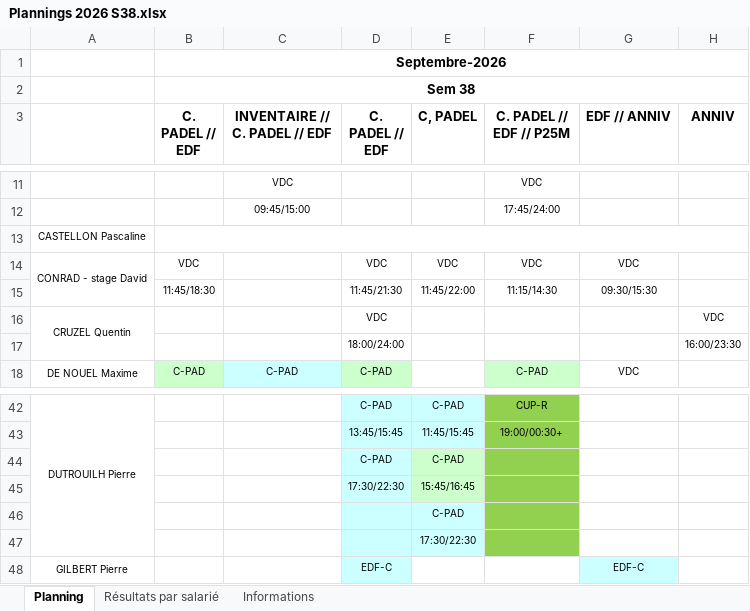
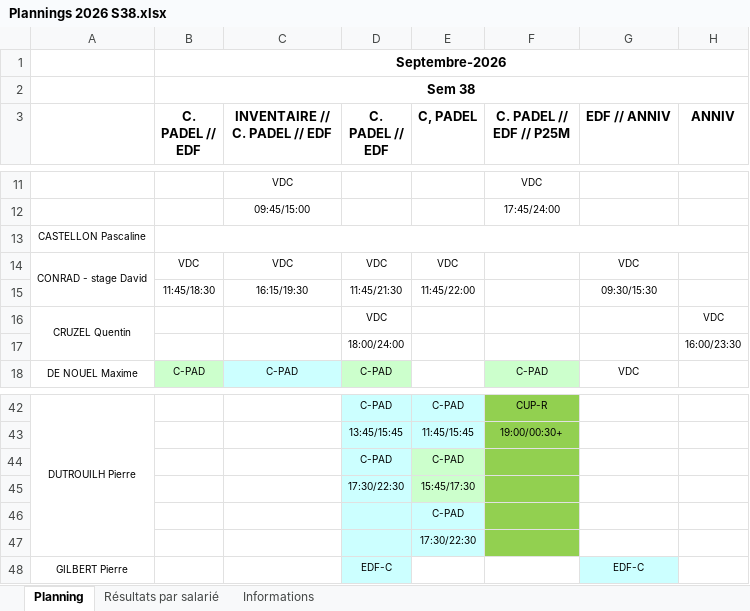
Before and after one commit to OhLaPey/planning-urbansoccer, an Excel workbook: Plannings 2026 S38.xlsx, sheet Planning, drawn as a sheet; only a part is shown, gaps mark what is left out; values as stored, in another font and other column widths than the file's, no borders; charts and pictures not drawn; the diff names each change by its address in the sheet, - before the commit and + after, or states it on an @@ line.

Commit message:
Sync planning SharePoint : S38

```diff
--- a/Plannings 2026 S38.xlsx (sheet Planning)
+++ b/Plannings 2026 S38.xlsx (sheet Planning)
-C14 (INVENTAIRE // C. PADEL // EDF): (empty)
+C14 (INVENTAIRE // C. PADEL // EDF): VDC
-F14 (C. PADEL // EDF // P25M): VDC
+F14 (C. PADEL // EDF // P25M): (empty)
-C15 (INVENTAIRE // C. PADEL // EDF): (empty)
+C15 (INVENTAIRE // C. PADEL // EDF): 16:15/19:30
-F15 (C. PADEL // EDF // P25M): 11:15/14:30
+F15 (C. PADEL // EDF // P25M): (empty)
-E45 (C, PADEL): 15:45/16:45
+E45 (C, PADEL): 15:45/17:30
```
Also changed, not shown: charts or pictures.
